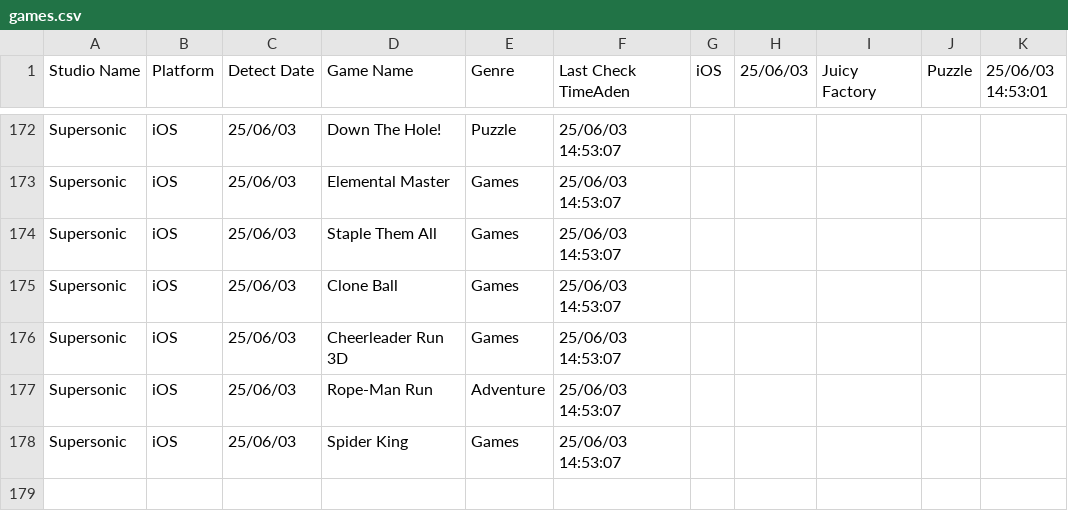
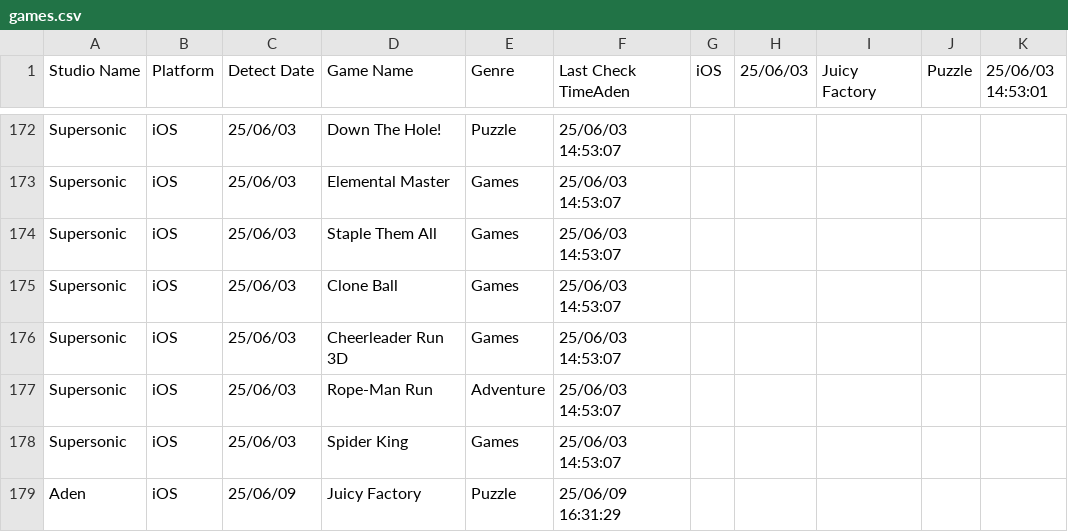
Before and after one commit to arfdrgc/moowgames.github.io, a CSV file: games.csv, drawn as a sheet; only a part is shown, gaps mark what is left out.

Commit message:
🆕 Yeni oyun(lar) eklendi

```diff
--- a/games.csv
+++ b/games.csv
@@ -178 +178,2 @@ Supersonic,iOS,25/06/03,Rope-Man Run,Adventure,25/06/03 14:53:07
 Supersonic,iOS,25/06/03,Spider King,Games,25/06/03 14:53:07
+Aden,iOS,25/06/09,Juicy Factory,Puzzle,25/06/09 16:31:29
```
